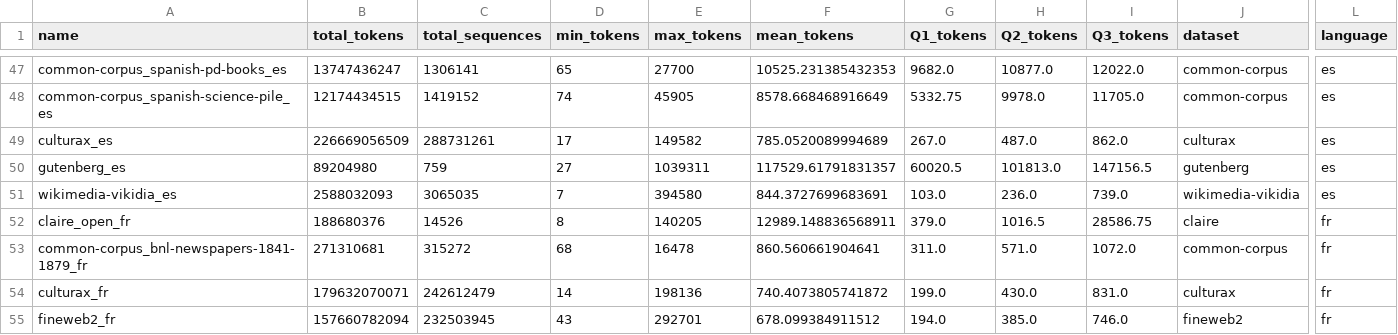
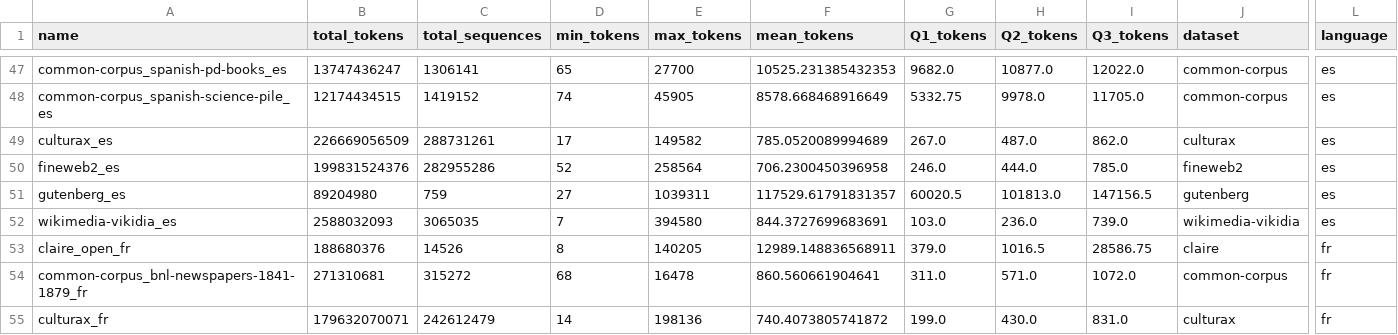
Before and after one commit to OpenLLM-France/Luciole-Training, a CSV file: data/tokenization/run/chronicles/phase_1/all_stats_merged.csv, drawn as a sheet; only a part is shown, gaps mark what is left out; the shorter side is filled out with more unchanged rows; rows hold the shown columns only; the diff names each change by its address in the sheet, - before the commit and + after, or states it on an @@ line.

Commit message:
add fineweb2 es

```diff
--- a/data/tokenization/run/chronicles/phase_1/all_stats_merged.csv
+++ b/data/tokenization/run/chronicles/phase_1/all_stats_merged.csv
+row 50: fineweb2_es | 199831524376 | 282955286 | 52 | 258564 | 706.2300450396958 | 246.0 | 444.0 | 785.0 | fineweb2 | es
```
Also changed, not shown: 5 other files.
